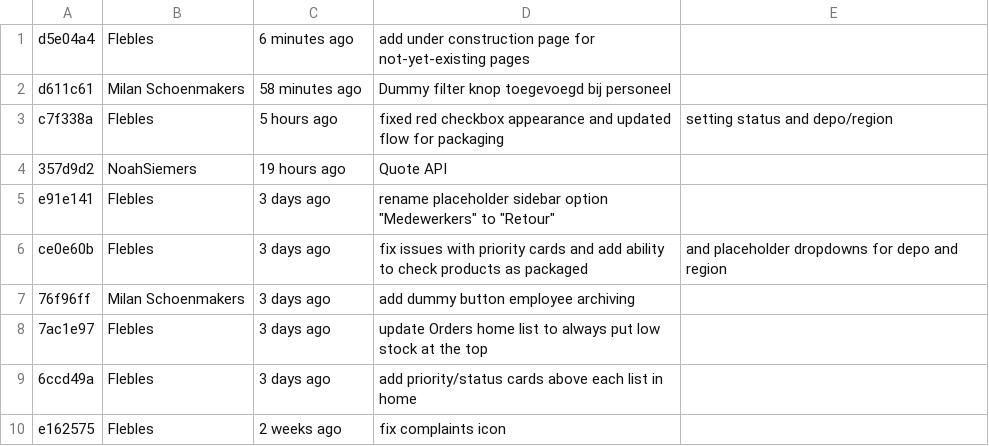
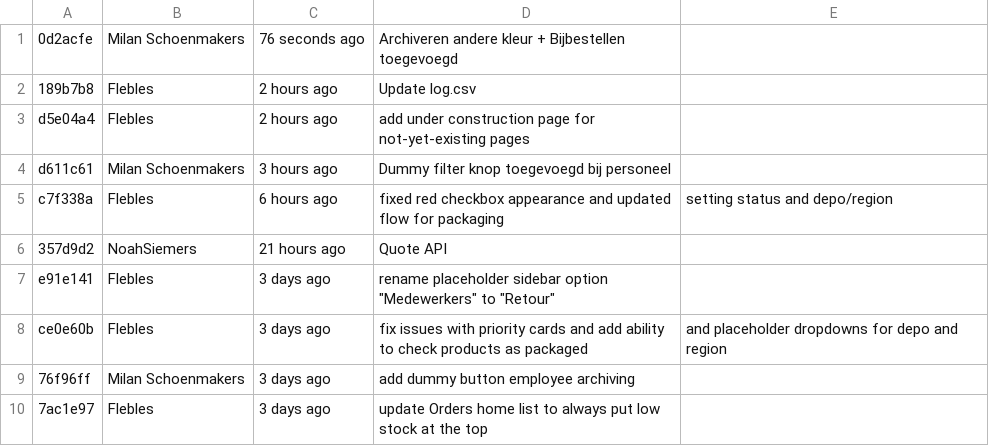
Before and after one commit to NoahSiemers/KE03_INTDEV_SE_2-AdminApplicatie, a CSV file: log.csv, drawn as a sheet; only a part is shown; the shorter side is filled out with more unchanged rows.

Commit message:
Update log.csv

```diff
--- a/log.csv
+++ b/log.csv
@@ -1,5 +1,7 @@
-d5e04a4,Flebles,6 minutes ago,add under construction page for not-yet-existing pages
-d611c61,Milan Schoenmakers,58 minutes ago,Dummy filter knop toegevoegd bij personeel
-c7f338a,Flebles,5 hours ago,fixed red checkbox appearance and updated flow for packaging, setting status and depo/region
-357d9d2,NoahSiemers,19 hours ago,Quote API
+0d2acfe,Milan Schoenmakers,76 seconds ago,Archiveren andere kleur + Bijbestellen toegevoegd
+189b7b8,Flebles,2 hours ago,Update log.csv
+d5e04a4,Flebles,2 hours ago,add under construction page for not-yet-existing pages
+d611c61,Milan Schoenmakers,3 hours ago,Dummy filter knop toegevoegd bij personeel
+c7f338a,Flebles,6 hours ago,fixed red checkbox appearance and updated flow for packaging, setting status and depo/region
+357d9d2,NoahSiemers,21 hours ago,Quote API
 e91e141,Flebles,3 days ago,rename placeholder sidebar option "Medewerkers" to "Retour"
```
